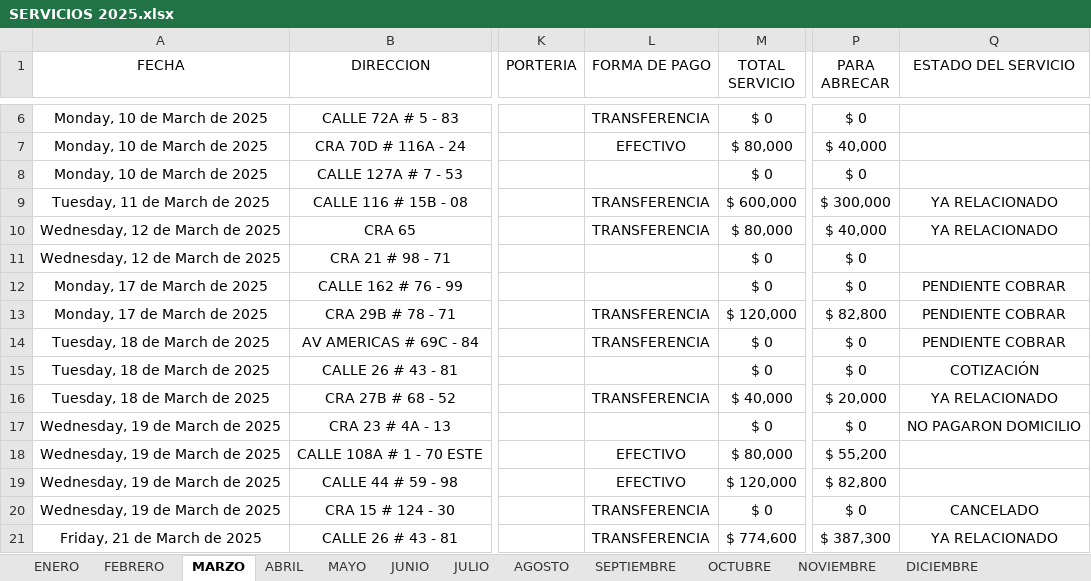
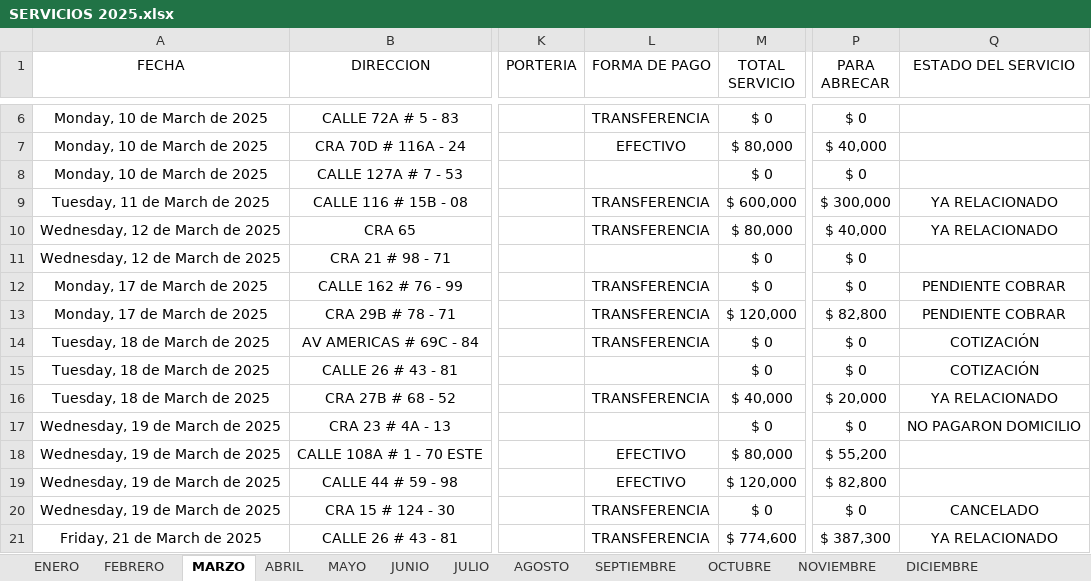
Before and after one commit to juanco1987/backend-relacion-servicios, an Excel workbook: backend/temp/SERVICIOS 2025.xlsx, sheet MARZO, drawn as a sheet; only a part is shown, gaps mark what is left out; values as stored, in another font and other column widths than the file's, no borders; conditional formats and table styles not drawn; the diff names each change by its address in the sheet, - before the commit and + after, or states it on an @@ line.

```diff
--- a/backend/temp/SERVICIOS 2025.xlsx (sheet MARZO)
+++ b/backend/temp/SERVICIOS 2025.xlsx (sheet MARZO)
-L12 (FORMA DE PAGO): (empty)
+L12 (FORMA DE PAGO): TRANSFERENCIA
-Q14 (ESTADO DEL SERVICIO): PENDIENTE COBRAR
+Q14 (ESTADO DEL SERVICIO): COTIZACIÓN
```
Also changed, not shown: sheet AGOSTO, sheet JULIO, sheet JUNIO, formulas that keep their value, 11 other files.
